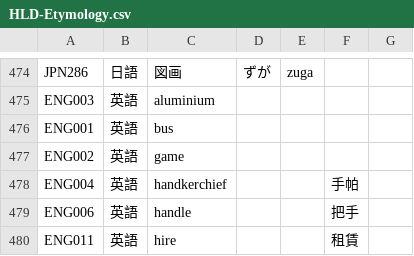
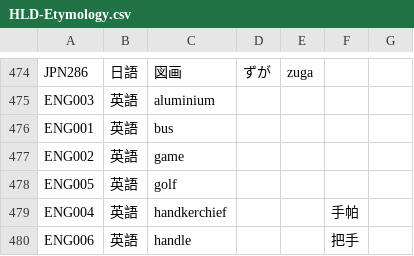
Before and after one commit to haiangdict/HLDDru, a CSV file: data/HLD-Etymology.csv, drawn as a sheet; only a part is shown, gaps mark what is left out; the shorter side is filled out with more unchanged rows; the diff covers the shown part only.

```diff
--- a/data/HLD-Etymology.csv
+++ b/data/HLD-Etymology.csv
@@ -477,2 +477,3 @@ ENG001,英語,bus,,,,
 ENG002,英語,game,,,,
+ENG005,英語,golf,,,,
 ENG004,英語,handkerchief,,,手帕,
```
Also changed, not shown: 37 added rows elsewhere in this file, 2 other files.
